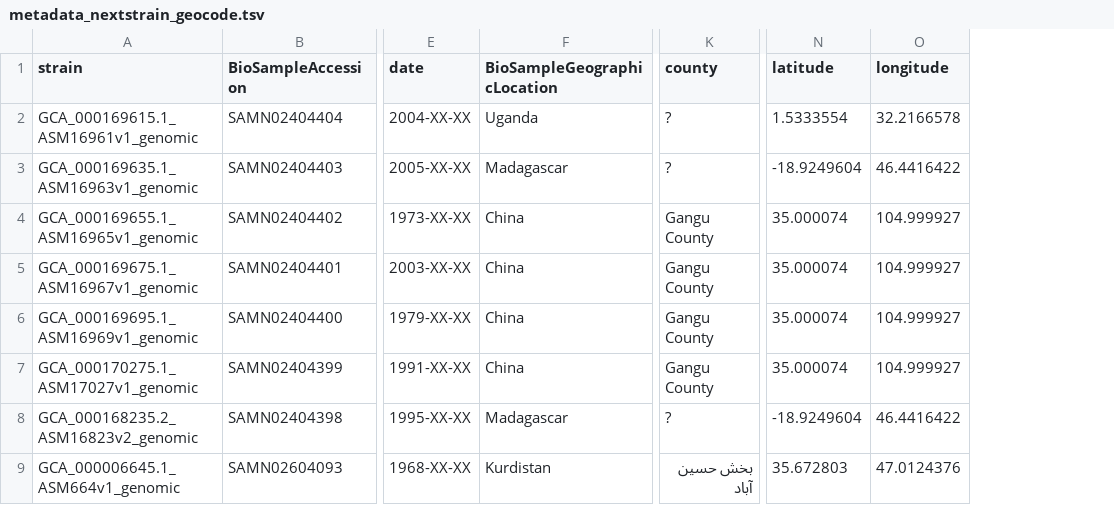
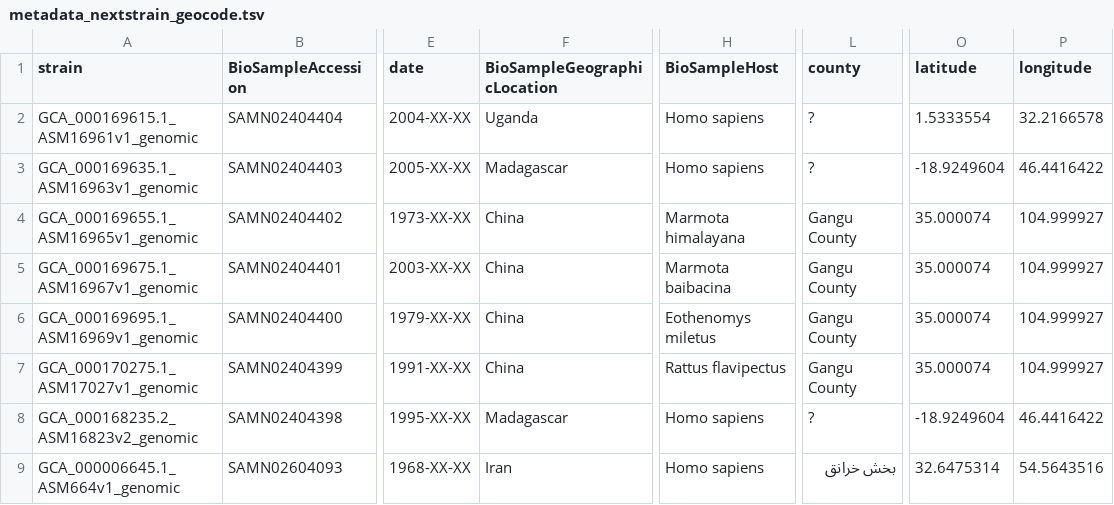
Before and after one commit to ktmeaton/plague-phylogeography, a TSV file: morelli2010/nextstrain/metadata_nextstrain_geocode.tsv, drawn as a sheet; only a part is shown, gaps mark what is left out; addresses are those after the commit; the diff covers the shown part only; the diff names each change by its address in the sheet, - before the commit and + after, or states it on an @@ line.

```diff
--- a/morelli2010/nextstrain/metadata_nextstrain_geocode.tsv
+++ b/morelli2010/nextstrain/metadata_nextstrain_geocode.tsv
+column H (BioSampleHost), rows 2-9: Homo sapiens | Homo sapiens | Marmota himalayana | Marmota baibacina | Eothenomys miletus | Rattus flavipectus | Homo sapiens | Homo sapiens
-F9 (BioSampleGeographicLocation): Kurdistan
+F9 (BioSampleGeographicLocation): Iran
-L9 (county): بخش حسین آباد
+L9 (county): بخش خرانق
-O9 (latitude): 35.672803
+O9 (latitude): 32.6475314
-P9 (longitude): 47.0124376
+P9 (longitude): 54.5643516
```
Also changed, not shown: 1 removed row and 16 edited cells elsewhere in this file, morelli2010/nextstrain/lat_longs.tsv, morelli2010/nextstrain/metadata_nextstrain.tsv, 4 other files.
